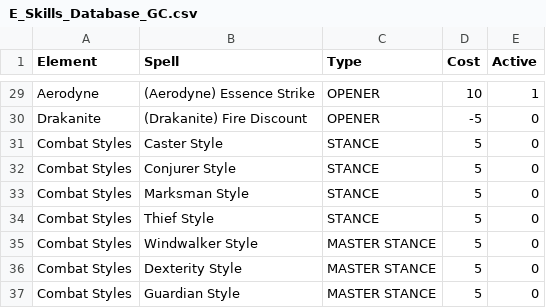
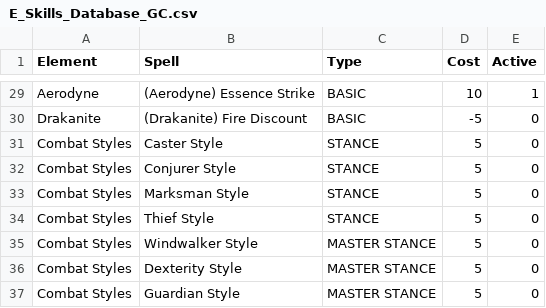
Before and after one commit to GravityChill/eternia-builds, a CSV file: E_Skills_Database_GC.csv, drawn as a sheet; only a part is shown, gaps mark what is left out; the diff covers the shown part only; the diff names each change by its address in the sheet, - before the commit and + after, or states it on an @@ line.

```diff
--- a/E_Skills_Database_GC.csv
+++ b/E_Skills_Database_GC.csv
-C29:C30 (Type): OPENER
+C29:C30 (Type): BASIC
```
Also changed, not shown: 26 edited cells elsewhere in this file, 1 other file.
